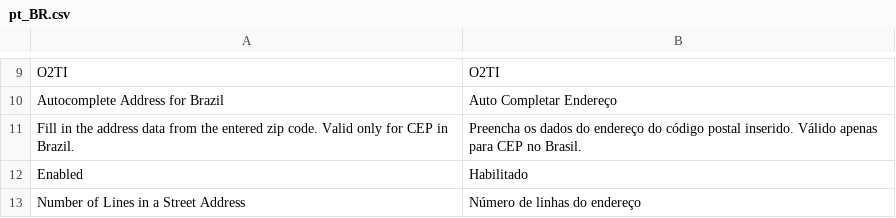
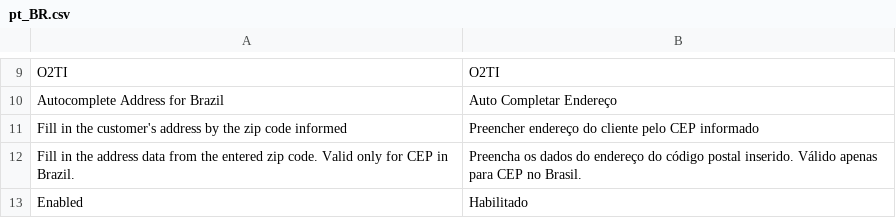
Before and after one commit to elisei/auto-complete-address-br, a CSV file: i18n/pt_BR.csv, drawn as a sheet; only a part is shown, gaps mark what is left out; the shorter side is filled out with more unchanged rows; the diff names each change by its address in the sheet, - before the commit and + after, or states it on an @@ line.

```diff
--- a/i18n/pt_BR.csv
+++ b/i18n/pt_BR.csv
+row 11: Fill in the customer's address by the zip code informed | Preencher endereço do cliente pelo CEP informado
```
Also changed, not shown: i18n/en_US.csv, 1 other file.
